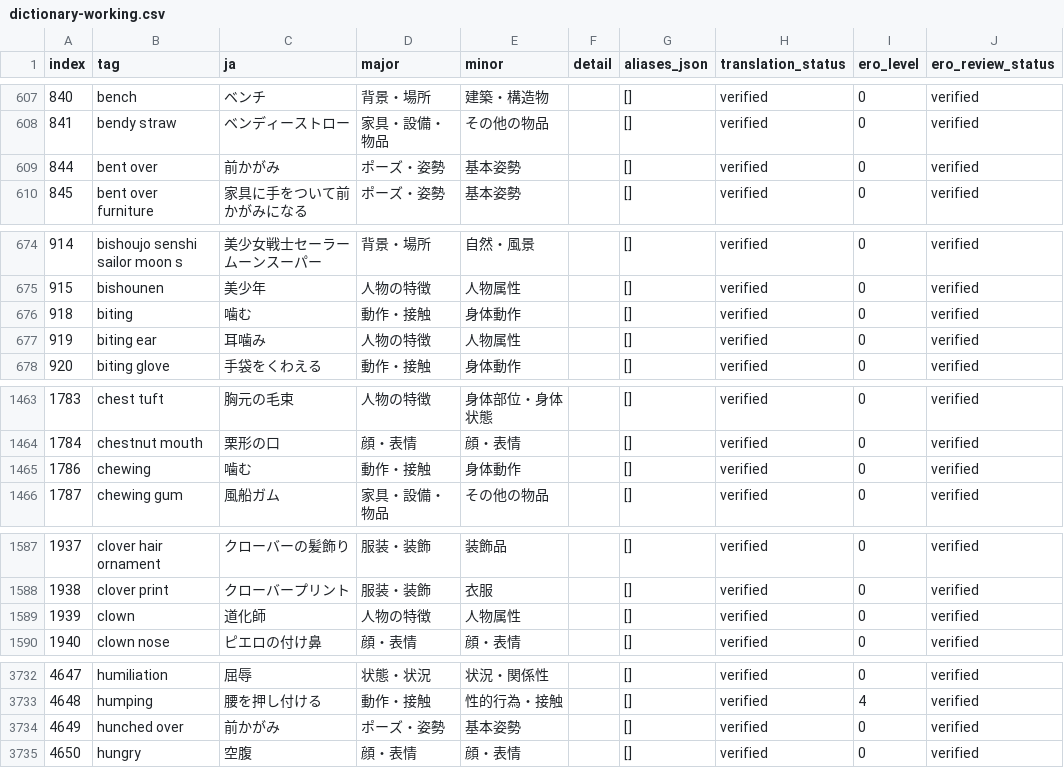
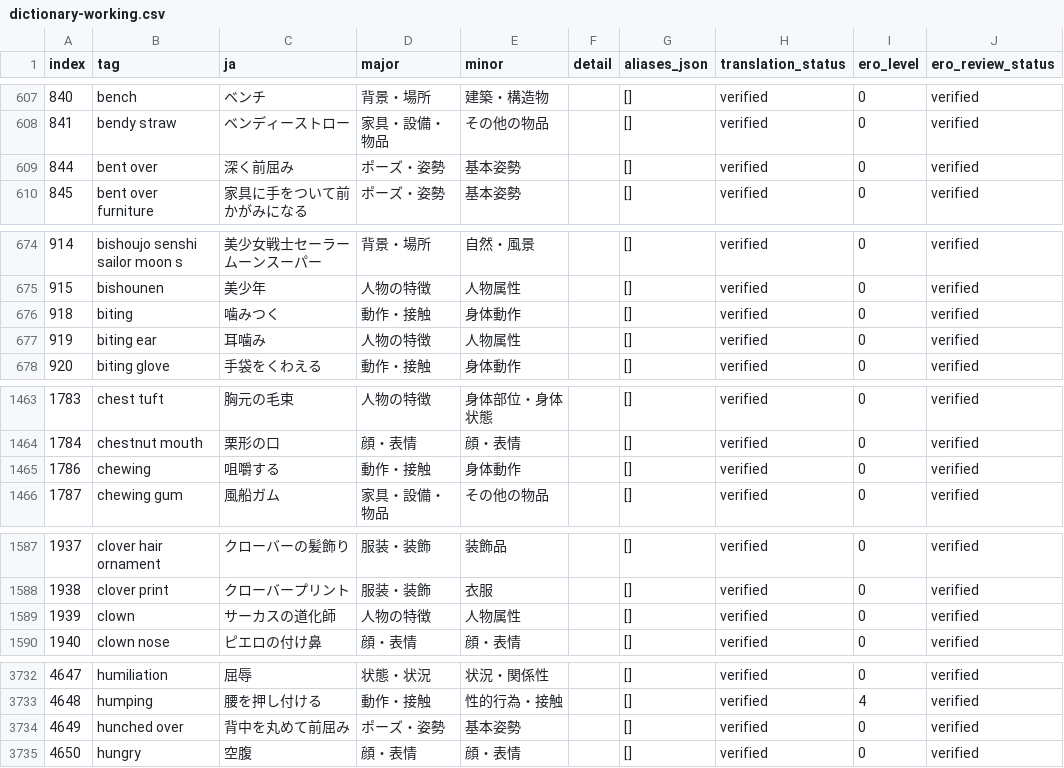
Before and after one commit to menosgrande/prompt-tag-dictionary-data, a CSV file: dictionary-working.csv, drawn as a sheet; only a part is shown, gaps mark what is left out; the diff covers the shown part only; the diff names each change by its address in the sheet, - before the commit and + after, or states it on an @@ line.

Commit message:
Distinguish Japanese translations for valid Danbooru tags

```diff
--- a/dictionary-working.csv
+++ b/dictionary-working.csv
-C609 (ja): 前かがみ
+C609 (ja): 深く前屈み
-C676 (ja): 噛む
+C676 (ja): 噛みつく
-C1465 (ja): 噛む
+C1465 (ja): 咀嚼する
-C1589 (ja): 道化師
+C1589 (ja): サーカスの道化師
-C3734 (ja): 前かがみ
+C3734 (ja): 背中を丸めて前屈み
```
Also changed, not shown: 1 edited cell elsewhere in this file.
